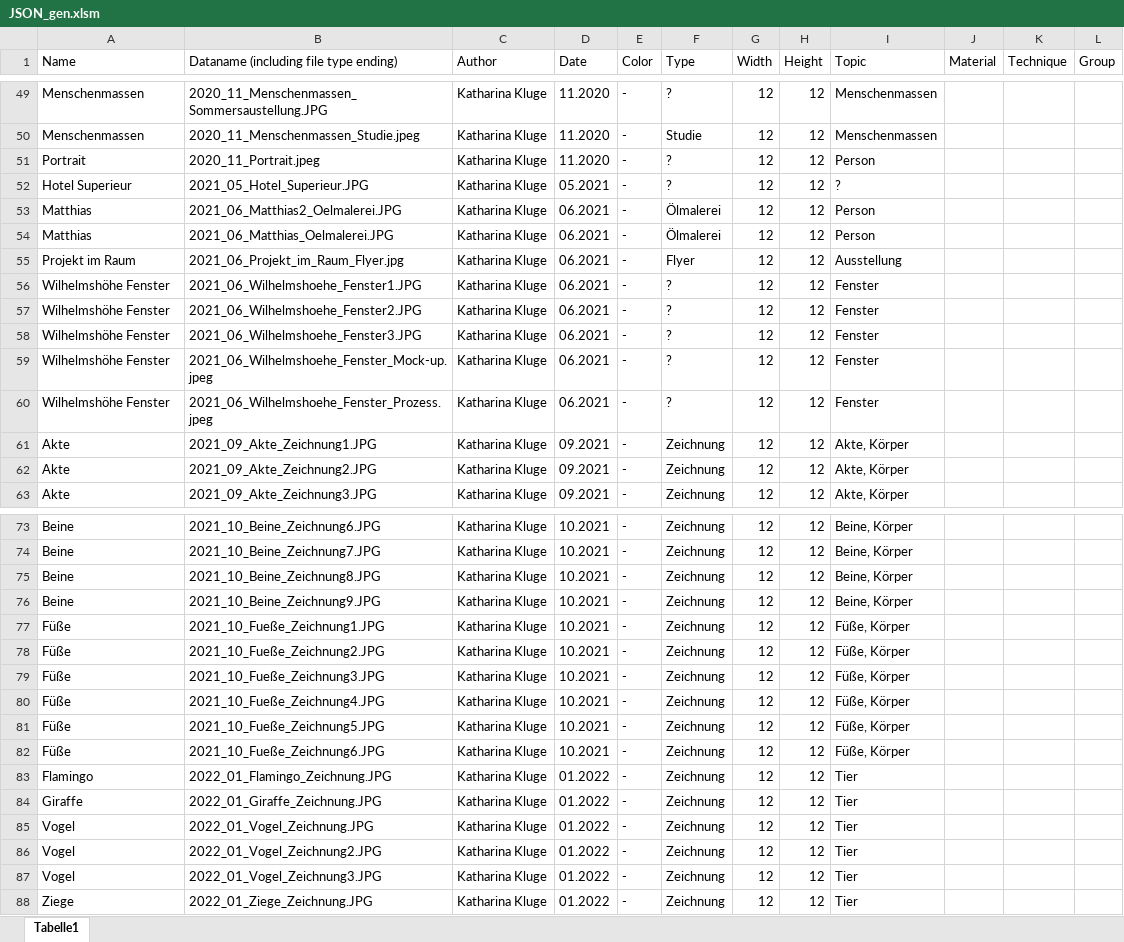
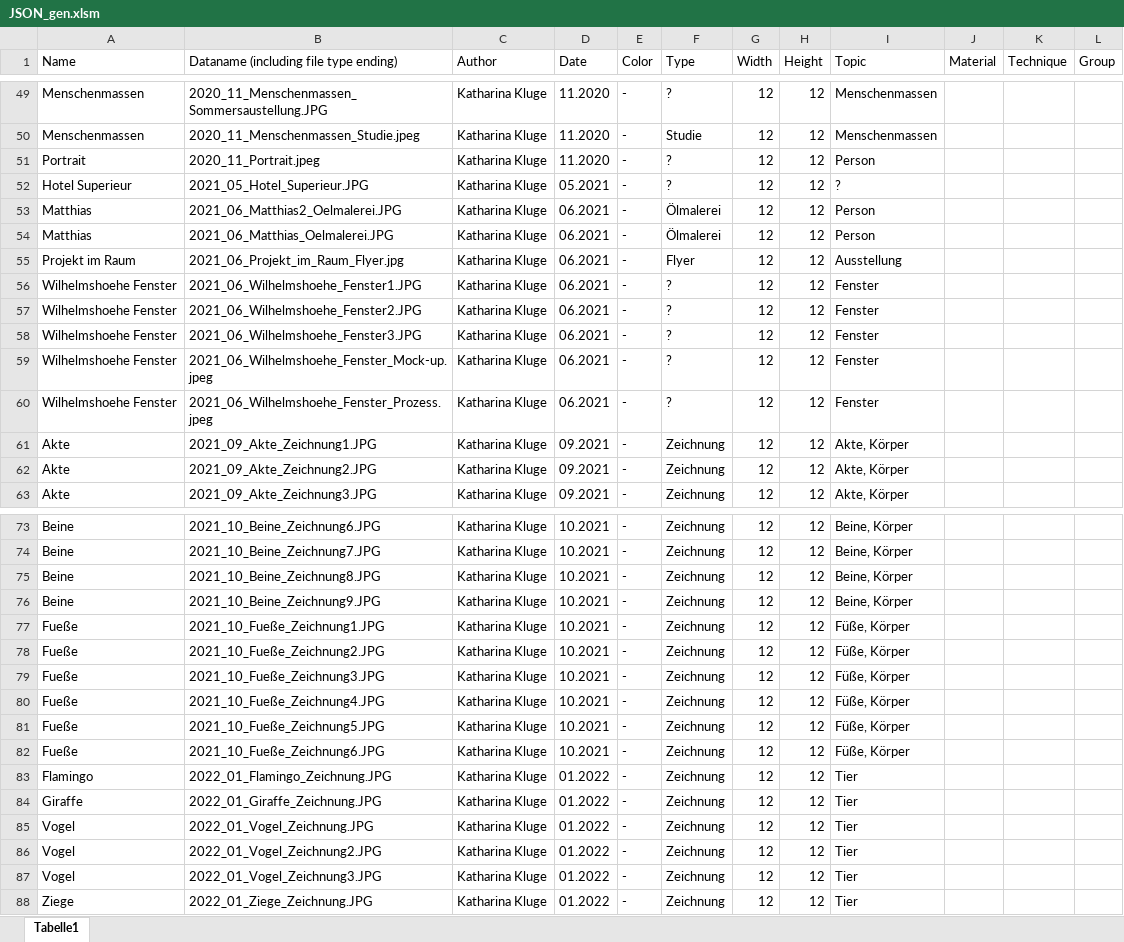
Before and after one commit to wolfskathze/ArtPortfolio, an Excel workbook: datasets/JSON_gen.xlsm, sheet Tabelle1, drawn as a sheet; only a part is shown, gaps mark what is left out; values as stored, in another font and other column widths than the file's, no borders; the diff names each change by its address in the sheet, - before the commit and + after, or states it on an @@ line.

Commit message:
nochmal Namensanpassung

```diff
--- a/datasets/JSON_gen.xlsm (sheet Tabelle1)
+++ b/datasets/JSON_gen.xlsm (sheet Tabelle1)
-A56:A60 (Name): Wilhelmshöhe Fenster
+A56:A60 (Name): Wilhelmshoehe Fenster
-A77:A82 (Name): Füße
+A77:A82 (Name): Fueße
```
